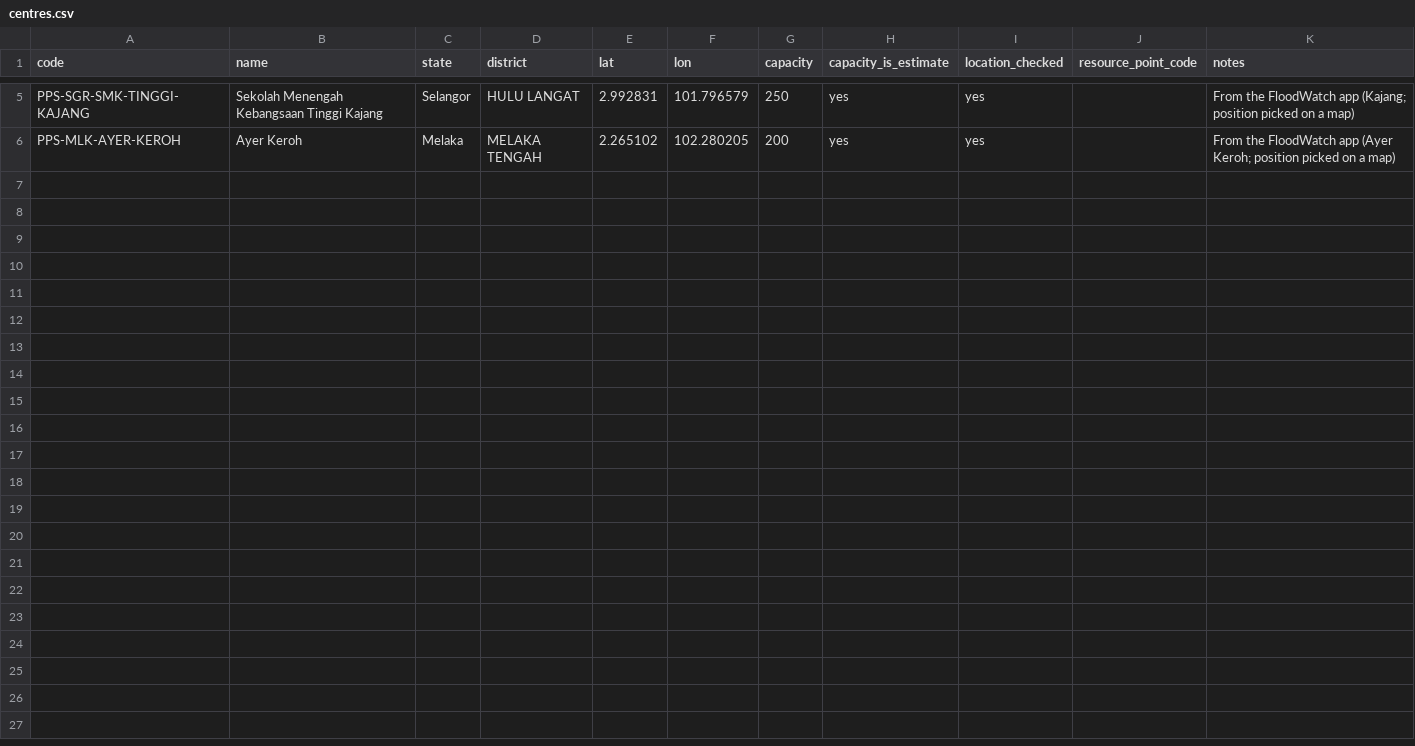
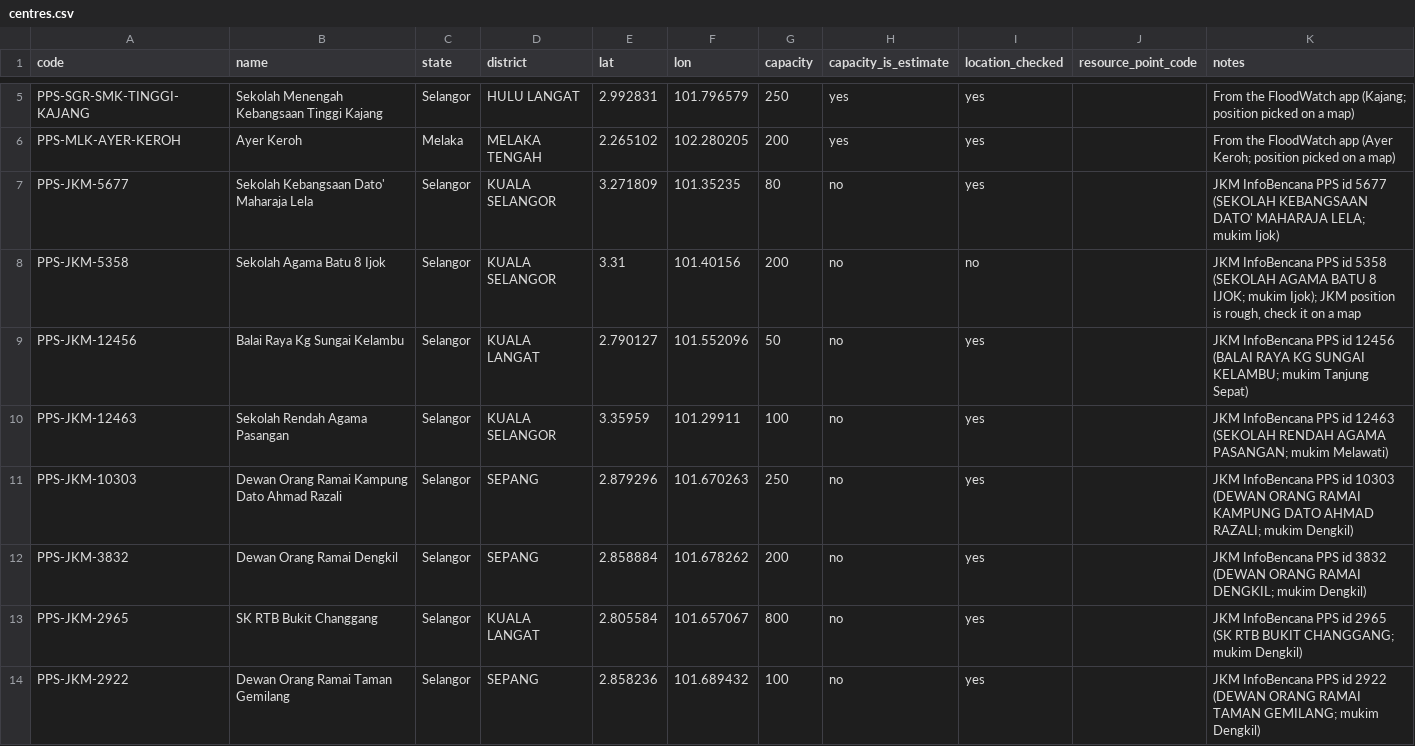
Before and after one commit to scenery9/fyp-flood-system, a CSV file: places/centres.csv, drawn as a sheet; only a part is shown, gaps mark what is left out; the diff names each change by its address in the sheet, - before the commit and + after, or states it on an @@ line.

Commit message:
UI polish: saved-area card, centre cards, freshness tiers, Prepare fixes
Also JKM relief centres in the logger, reading problems, zero-glitch filter, ML ensemble and compare.

```diff
--- a/places/centres.csv
+++ b/places/centres.csv
+row 7: PPS-JKM-5677 | Sekolah Kebangsaan Dato' Maharaja Lela | Selangor | KUALA SELANGOR | 3.271809 | 101.35235 | 80 | no | yes |  | JKM InfoBencana PPS id 5677 (SEKOLAH KEBANGSAAN DATO' MAHARAJA LELA; mukim Ijok)
+row 8: PPS-JKM-5358 | Sekolah Agama Batu 8 Ijok | Selangor | KUALA SELANGOR | 3.31 | 101.40156 | 200 | no | no |  | JKM InfoBencana PPS id 5358 (SEKOLAH AGAMA BATU 8 IJOK; mukim Ijok); JKM position is rough, check it on a map
+row 9: PPS-JKM-12456 | Balai Raya Kg Sungai Kelambu | Selangor | KUALA LANGAT | 2.790127 | 101.552096 | 50 | no | yes |  | JKM InfoBencana PPS id 12456 (BALAI RAYA KG SUNGAI KELAMBU; mukim Tanjung Sepat)
+row 10: PPS-JKM-12463 | Sekolah Rendah Agama Pasangan | Selangor | KUALA SELANGOR | 3.35959 | 101.29911 | 100 | no | yes |  | JKM InfoBencana PPS id 12463 (SEKOLAH RENDAH AGAMA PASANGAN; mukim Melawati)
+row 11: PPS-JKM-10303 | Dewan Orang Ramai Kampung Dato Ahmad Razali | Selangor | SEPANG | 2.879296 | 101.670263 | 250 | no | yes |  | JKM InfoBencana PPS id 10303 (DEWAN ORANG RAMAI KAMPUNG DATO AHMAD RAZALI; mukim Dengkil)
+row 12: PPS-JKM-3832 | Dewan Orang Ramai Dengkil | Selangor | SEPANG | 2.858884 | 101.678262 | 200 | no | yes |  | JKM InfoBencana PPS id 3832 (DEWAN ORANG RAMAI DENGKIL; mukim Dengkil)
+row 13: PPS-JKM-2965 | SK RTB Bukit Changgang | Selangor | KUALA LANGAT | 2.805584 | 101.657067 | 800 | no | yes |  | JKM InfoBencana PPS id 2965 (SK RTB BUKIT CHANGGANG; mukim Dengkil)
+row 14: PPS-JKM-2922 | Dewan Orang Ramai Taman Gemilang | Selangor | SEPANG | 2.858236 | 101.689432 | 100 | no | yes |  | JKM InfoBencana PPS id 2922 (DEWAN ORANG RAMAI TAMAN GEMILANG; mukim Dengkil)
```
Also changed, not shown: 55 other files.
